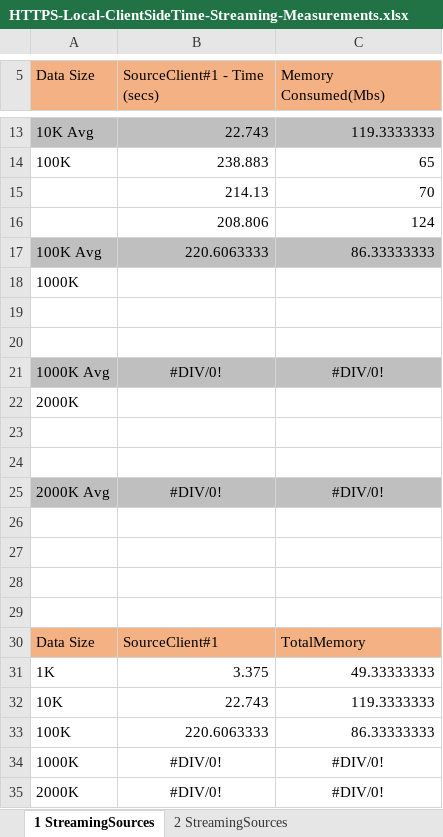
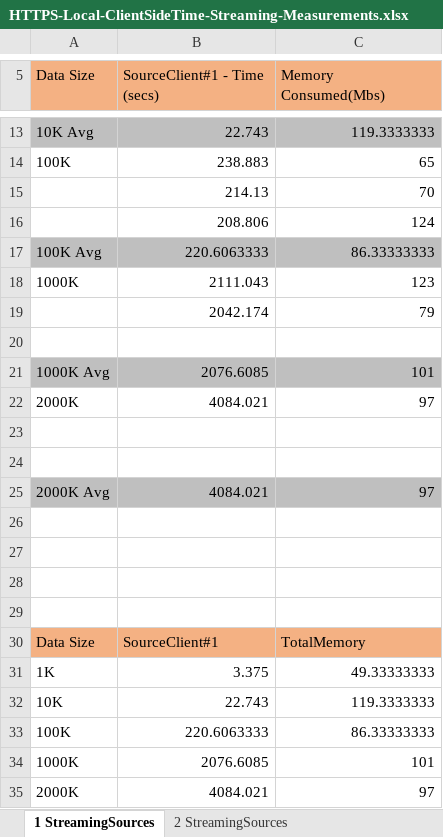
Before and after one commit to IDeaSCo/Streaming, an Excel workbook: reports/HTTPS-Local-ClientSideTime-Streaming-Measurements.xlsx, sheet 1 StreamingSources, drawn as a sheet; only a part is shown, gaps mark what is left out; values as stored, in another font and other column widths than the file's, no borders; charts and pictures not drawn; removed rows and columns are numbered as before the commit, all else as after; the diff names each change by its address in the sheet, - before the commit and + after, or states it on an @@ line.

```diff
--- a/reports/HTTPS-Local-ClientSideTime-Streaming-Measurements.xlsx (sheet 1 StreamingSources)
+++ b/reports/HTTPS-Local-ClientSideTime-Streaming-Measurements.xlsx (sheet 1 StreamingSources)
-B18 (SourceClient#1 - Time (secs)): (empty)
+B18 (SourceClient#1 - Time (secs)): 2111.043
-C18 (Memory Consumed(Mbs)): (empty)
+C18 (Memory Consumed(Mbs)): 123
+row 19:  | 2042.174 | 79
+row 20: (empty)
+row 21: 1000K Avg | 2076.6085 | 101
+row 22: 2000K | 4084.021 | 97
-row 21: 1000K Avg | #DIV/0! | #DIV/0!
-row 22: 2000K
-row 23: (empty)
-row 24: (empty)
-B25 (SourceClient#1 - Time (secs)): #DIV/0!
+B25 (SourceClient#1 - Time (secs)): 4084.021
-B25:C25 alignment: center
+B25:C25 alignment: right
-C25 (Memory Consumed(Mbs)): #DIV/0!
+C25 (Memory Consumed(Mbs)): 97
-B34 (SourceClient#1 - Time (secs)): #DIV/0!
+B34 (SourceClient#1 - Time (secs)): 2076.6085
-B34:C35 alignment: center
+B34:C35 alignment: right
-C34 (Memory Consumed(Mbs)): #DIV/0!
+C34 (Memory Consumed(Mbs)): 101
-B35 (SourceClient#1 - Time (secs)): #DIV/0!
+B35 (SourceClient#1 - Time (secs)): 4084.021
-C35 (Memory Consumed(Mbs)): #DIV/0!
+C35 (Memory Consumed(Mbs)): 97
```
Also changed, not shown: sheet 5 StreamingSources, sheet 4 StreamingSources, sheet 3 StreamingSources, sheet 2 StreamingSources, charts or pictures, reports/HTTPS-Local-ServerSideTime-Streaming-Measurements.xlsx, 3 other files.
